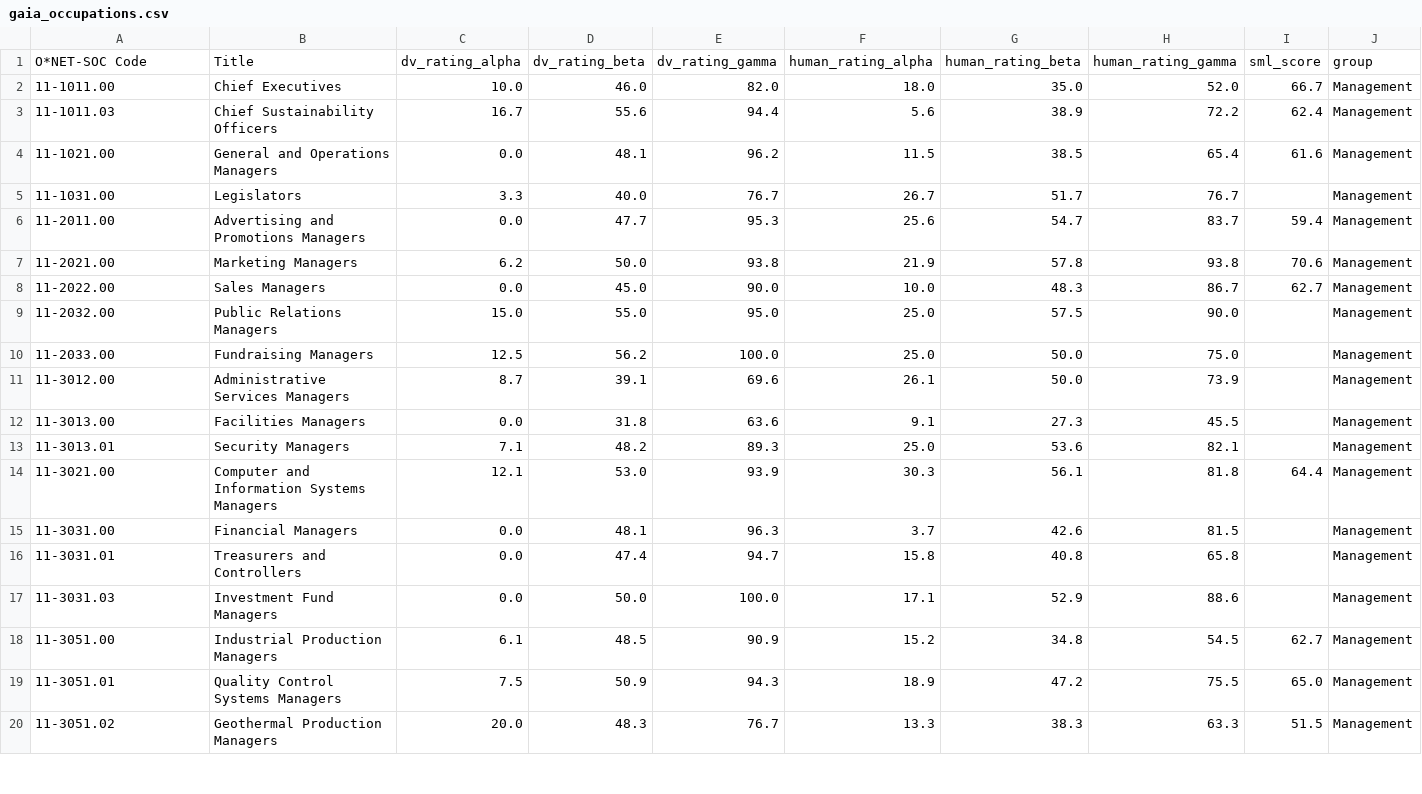
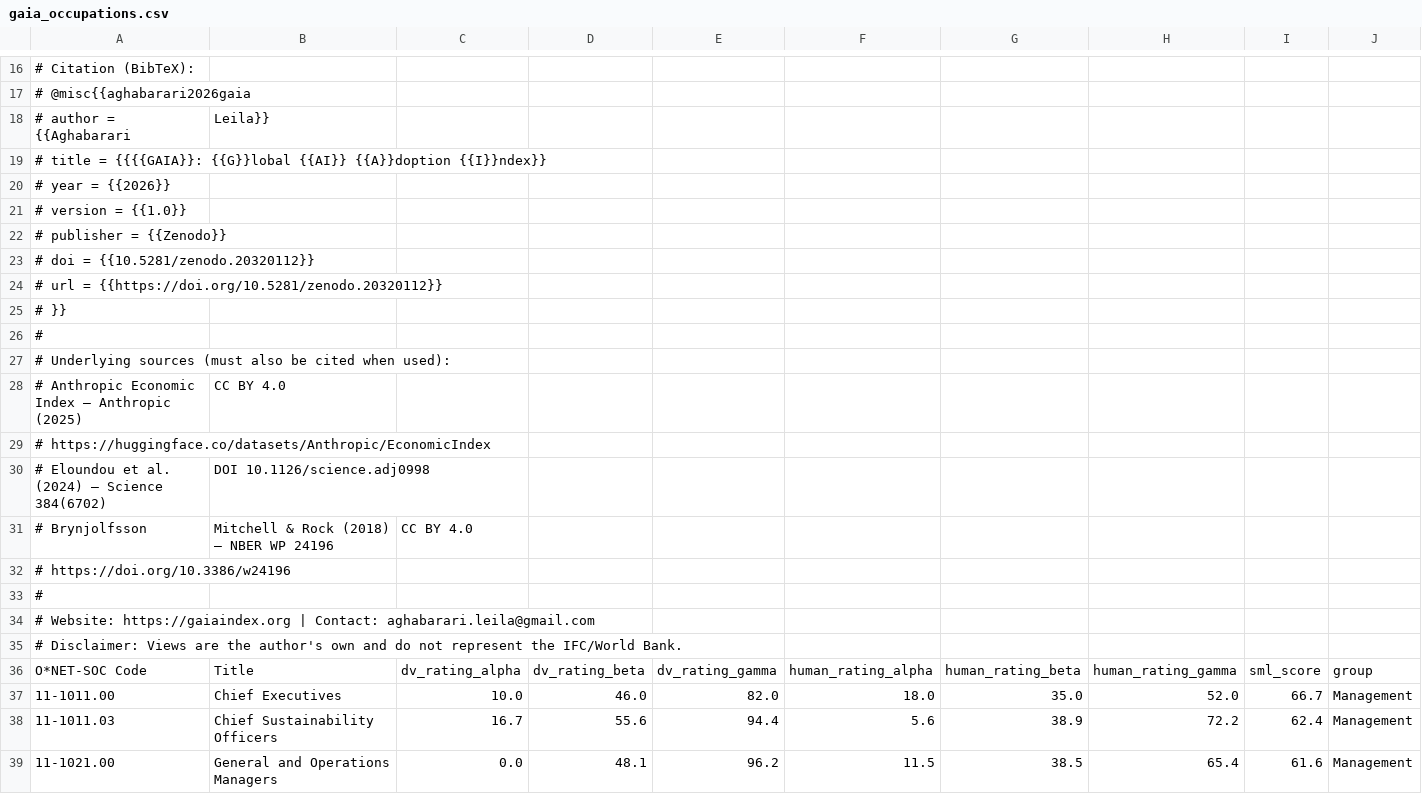
Before and after one commit to leila-aghabarari/gaiaindex, a CSV file: data/gaia_occupations.csv, drawn as a sheet; only a part is shown, gaps mark what is left out; the shorter side is filled out with more unchanged rows; rows hold the shown columns only; the diff covers the shown part only; the diff names each change by its address in the sheet, - before the commit and + after, or states it on an @@ line.

```diff
--- a/data/gaia_occupations.csv
+++ b/data/gaia_occupations.csv
+row 16: # Citation (BibTeX):
+row 17: # @misc{{aghabarari2026gaia
+row 18: # author = {{Aghabarari | Leila}}
+row 19: # title = {{{{GAIA}}: {{G}}lobal {{AI}} {{A}}doption {{I}}ndex}}
+row 20: # year = {{2026}}
+row 21: # version = {{1.0}}
+row 22: # publisher = {{Zenodo}}
+row 23: # doi = {{10.5281/zenodo.20320112}}
+row 24: # url = {{https://doi.org/10.5281/zenodo.20320112}}
+row 25: # }}
+row 26: #
+row 27: # Underlying sources (must also be cited when used):
+row 28: # Anthropic Economic Index — Anthropic (2025) | CC BY 4.0
+row 29: # https://huggingface.co/datasets/Anthropic/EconomicIndex
+row 30: # Eloundou et al. (2024) — Science 384(6702) | DOI 10.1126/science.adj0998
+row 31: # Brynjolfsson | Mitchell & Rock (2018) — NBER WP 24196 | CC BY 4.0
+row 32: # https://doi.org/10.3386/w24196
+row 33: #
+row 34: # Website: https://gaiaindex.org | Contact: aghabarari.leila@gmail.com
+row 35: # Disclaimer: Views are the author's own and do not represent the IFC/World Bank.
```
Also changed, not shown: 15 added rows elsewhere in this file, data/gaia_countries.csv, 13 other files.
